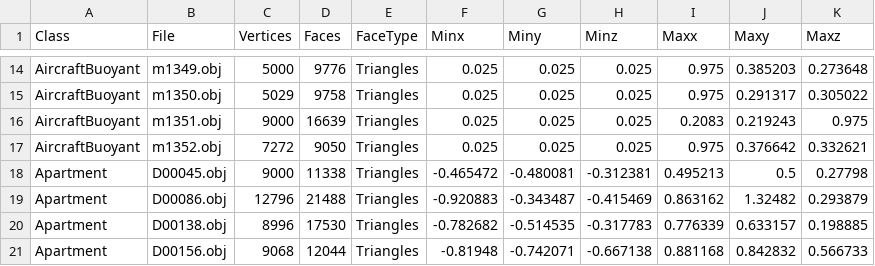
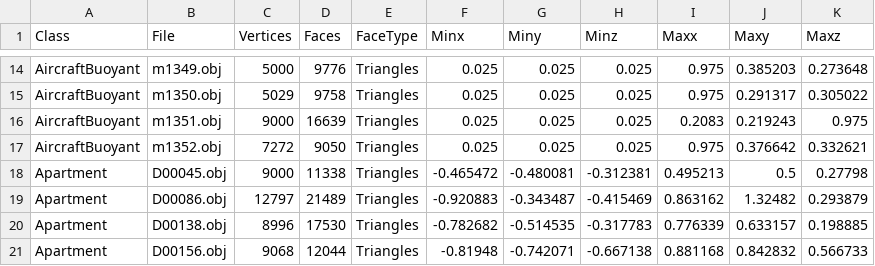
Before and after one commit to domdoesbu/MMR_Project, a CSV file: MMR_Project/shape_analysis_resamp.csv, drawn as a sheet; only a part is shown, gaps mark what is left out.

```diff
--- a/MMR_Project/shape_analysis_resamp.csv
+++ b/MMR_Project/shape_analysis_resamp.csv
@@ -18,3 +18,3 @@ AircraftBuoyant,m1352.obj,7272,9050,"Triangles",0.025,0.025,0.025,0.975,0.376642
 Apartment,D00045.obj,9000,11338,"Triangles",-0.465472,-0.480081,-0.312381,0.495213,0.5,0.27798
-Apartment,D00086.obj,12796,21488,"Triangles",-0.920883,-0.343487,-0.415469,0.863162,1.32482,0.293879
+Apartment,D00086.obj,12797,21489,"Triangles",-0.920883,-0.343487,-0.415469,0.863162,1.32482,0.293879
 Apartment,D00138.obj,8996,17530,"Triangles",-0.782682,-0.514535,-0.317783,0.776339,0.633157,0.198885
```
Also changed, not shown: MMR_Project/shape_analysis.csv, 11 other files.
